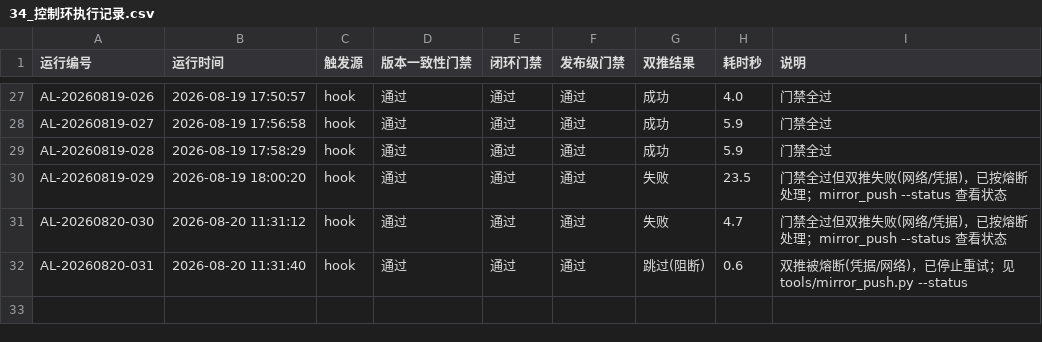
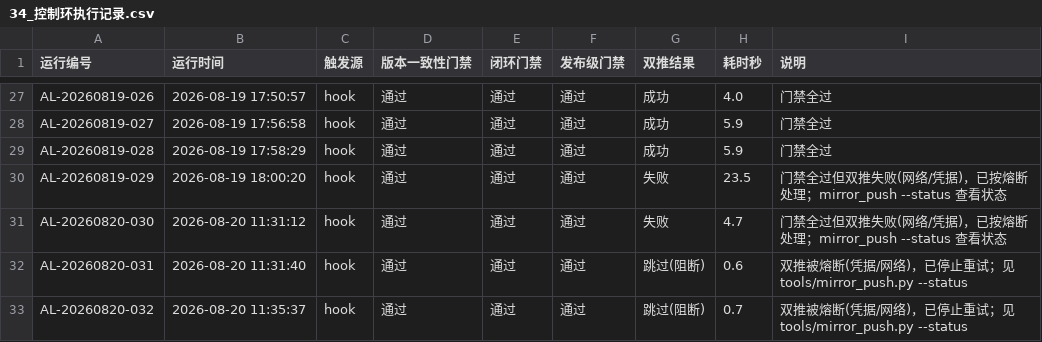
Before and after one commit to gogojaja/DevProjectTeamSkill, a CSV file: 台账/34_控制环执行记录.csv, drawn as a sheet; only a part is shown, gaps mark what is left out; the diff names each change by its address in the sheet, - before the commit and + after, or states it on an @@ line.

Commit message:
chore(agent-loop): 控制环执行记录 AL-20260820-032

```diff
--- a/台账/34_控制环执行记录.csv
+++ b/台账/34_控制环执行记录.csv
+row 33: AL-20260820-032 | 2026-08-20 11:35:37 | hook | 通过 | 通过 | 通过 | 跳过(阻断) | 0.7 | 双推被熔断(凭据/网络)，已停止重试；见 tools/mirror_push.py --status
```
